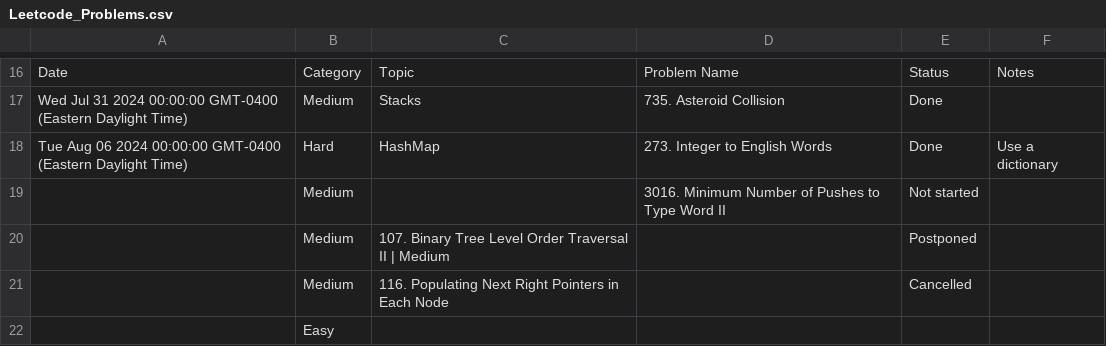
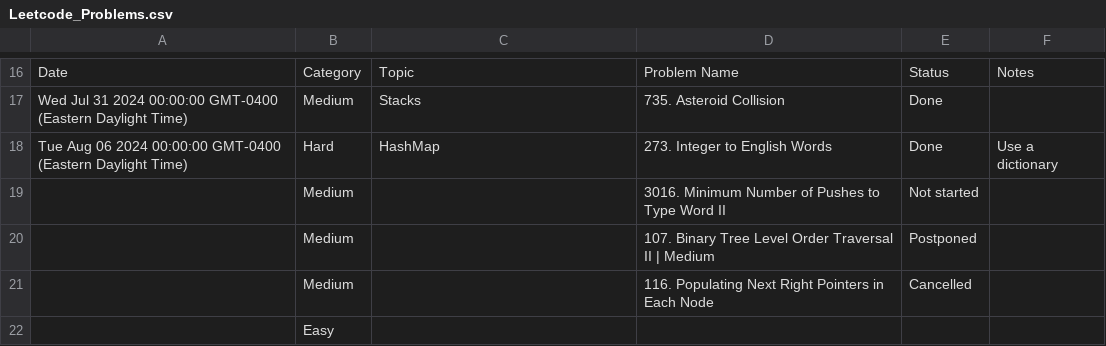
Before and after one commit to kamranbadirov/LeetCode, a CSV file: Leetcode_Problems.csv, drawn as a sheet; only a part is shown, gaps mark what is left out.

Commit message:
Auto-sync from Google Sheets

```diff
--- a/Leetcode_Problems.csv
+++ b/Leetcode_Problems.csv
@@ -19,4 +19,4 @@ Tue Aug 06 2024 00:00:00 GMT-0400 (Eastern Daylight Time),Hard,HashMap,273. Inte
 ,Medium,,3016. Minimum Number of Pushes to Type Word II,Not started,
-,Medium,107. Binary Tree Level Order Traversal II | Medium,,Postponed,
-,Medium,116. Populating Next Right Pointers in Each Node,,Cancelled,
+,Medium,,107. Binary Tree Level Order Traversal II | Medium,Postponed,
+,Medium,,116. Populating Next Right Pointers in Each Node,Cancelled,
 ,Easy ,,,,
```
